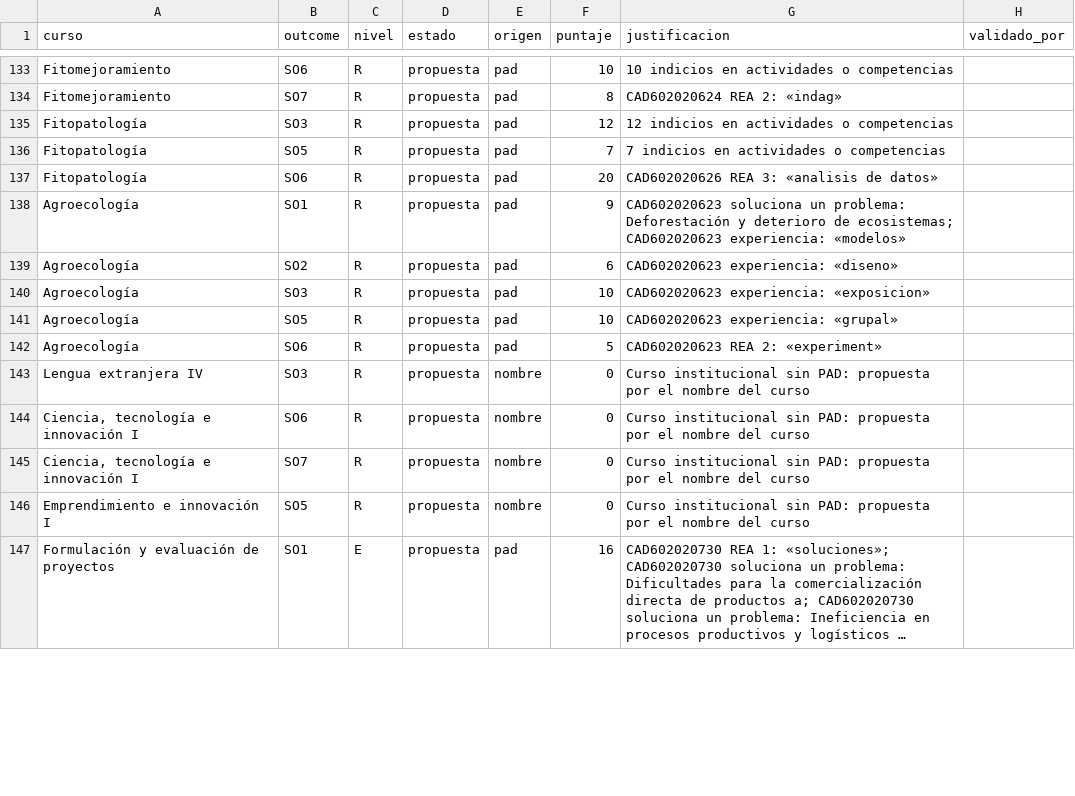
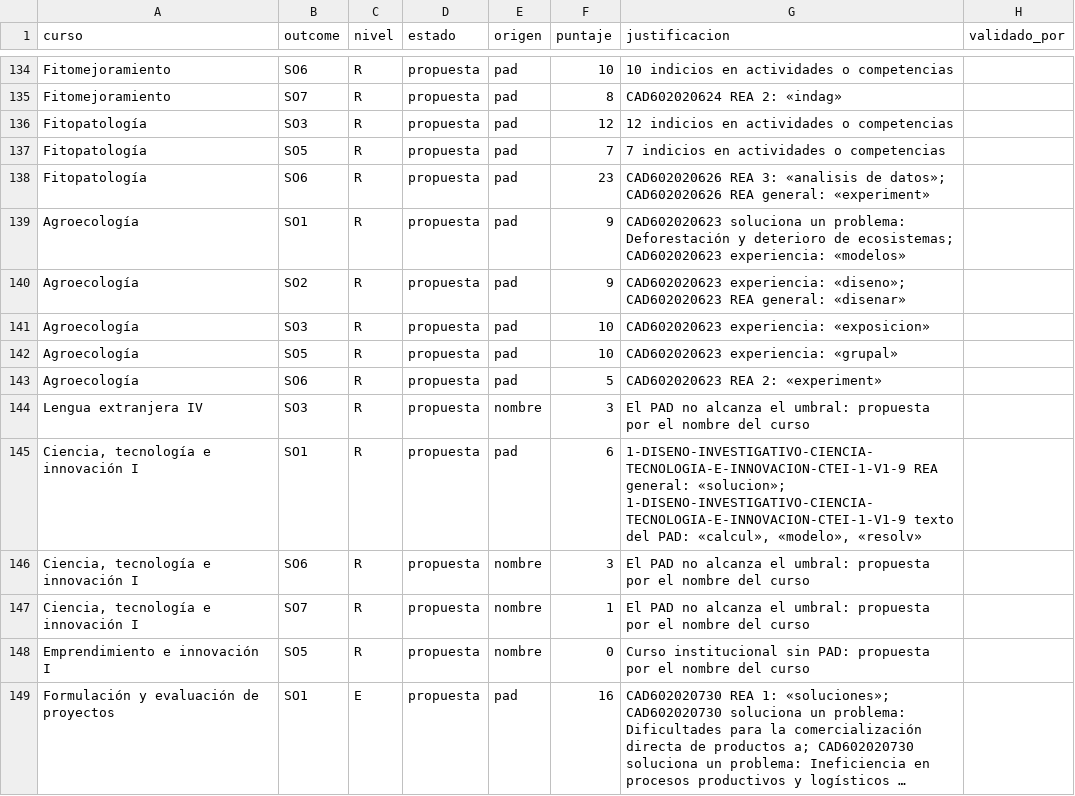
Before and after one commit to domp1987/indice-acreditacion-agronomica, a CSV file: datos/semillas/curso_outcomes.csv, drawn as a sheet; only a part is shown, gaps mark what is left out; long unchanged cells end in …; the diff covers the shown part only.

```diff
--- a/datos/semillas/curso_outcomes.csv
+++ b/datos/semillas/curso_outcomes.csv
@@ -136,5 +137,5 @@ Fitopatología,SO3,R,propuesta,pad,12,12 indicios en actividades o competencias,
 Fitopatología,SO5,R,propuesta,pad,7,7 indicios en actividades o competencias,
-Fitopatología,SO6,R,propuesta,pad,20,CAD602020626 REA 3: «analisis de datos»,
+Fitopatología,SO6,R,propuesta,pad,23,CAD602020626 REA 3: «analisis de datos»; CAD602020626 REA general: «experiment»,
 Agroecología,SO1,R,propuesta,pad,9,CAD602020623 soluciona un problema: Deforestación y deterioro de ecosistemas; CAD602020623 experiencia: «modelos»,
-Agroecología,SO2,R,propuesta,pad,6,CAD602020623 experiencia: «diseno»,
+Agroecología,SO2,R,propuesta,pad,9,CAD602020623 experiencia: «diseno»; CAD602020623 REA general: «disenar»,
 Agroecología,SO3,R,propuesta,pad,10,CAD602020623 experiencia: «exposicion»,
@@ -142,5 +143,6 @@ Agroecología,SO5,R,propuesta,pad,10,CAD602020623 experiencia: «grupal»,
 Agroecología,SO6,R,propuesta,pad,5,CAD602020623 REA 2: «experiment»,
-Lengua extranjera IV,SO3,R,propuesta,nombre,0,Curso institucional sin PAD: propuesta por el nombre del curso,
-"Ciencia, tecnología e innovación I",SO6,R,propuesta,nombre,0,Curso institucional sin PAD: propuesta por el nombre del curso,
-"Ciencia, tecnología e innovación I",SO7,R,propuesta,nombre,0,Curso institucional sin PAD: propuesta por el nombre del curso,
+Lengua extranjera IV,SO3,R,propuesta,nombre,3,El PAD no alcanza el umbral: propuesta por el nombre del curso,
+"Ciencia, tecnología e innovación I",SO1,R,propuesta,pad,6,"1-DISENO-INVESTIGATIVO-CIENCIA-TECNOLOGIA-E-INNOVACION-CTEI-1-V1-9 REA general: «solucion»; 1-DISENO-INVESTIGATIVO-CIENCIA-TECNOLOGIA-E-INNOVACION-CTEI-1-V1-9 texto del PAD: «calcul», «modelo», «resolv»",
+"Ciencia, tecnología e innovación I",SO6,R,propuesta,nombre,3,El PAD no alcanza el umbral: propuesta por el nombre del curso,
+"Ciencia, tecnología e innovación I",SO7,R,propuesta,nombre,1,El PAD no alcanza el umbral: propuesta por el nombre del curso,
 Emprendimiento e innovación I,SO5,R,propuesta,nombre,0,Curso institucional sin PAD: propuesta por el nombre del curso,
```
Also changed, not shown: 8 added rows and 63 edited cells elsewhere in this file, datos/semillas/pad_curso.csv, 14 other files.
